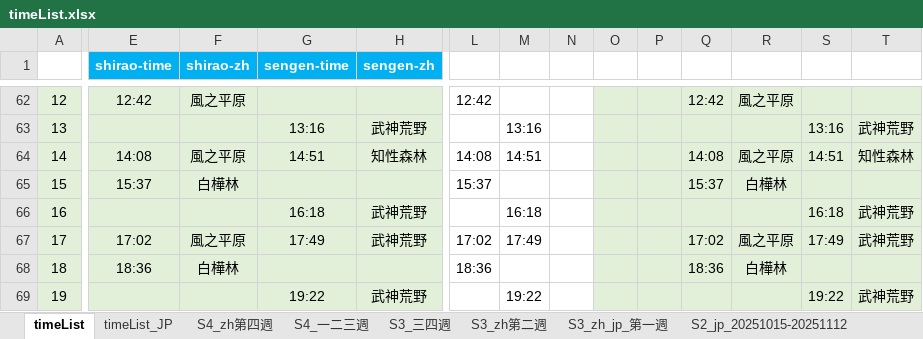
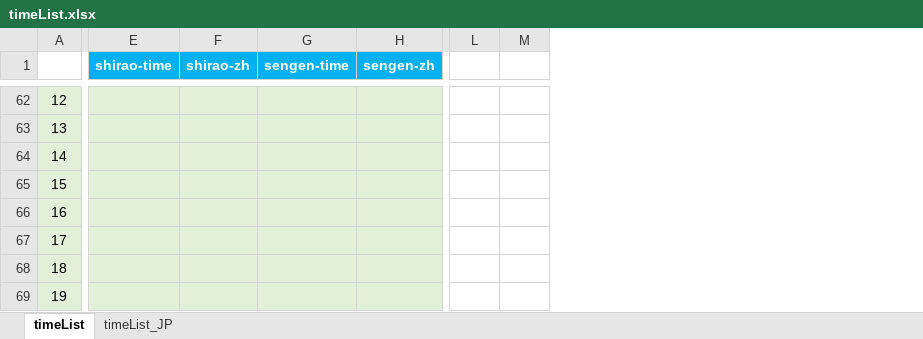
Before and after one commit to Mutsuki812/BnSNEOtimeList, an Excel workbook: files/timeList.xlsx, sheet timeList, drawn as a sheet; only a part is shown, gaps mark what is left out; values as stored, in another font and other column widths than the file's, no borders; conditional formats not drawn; the diff covers the shown part only; the diff names each change by its address in the sheet, - before the commit and + after, or states it on an @@ line.

Commit message:
update timeList

```diff
--- a/files/timeList.xlsx (sheet timeList)
+++ b/files/timeList.xlsx (sheet timeList)
-sheet tab: S4_zh第四週
-sheet tab: S4_一二三週
-sheet tab: S3_三四週
-sheet tab: S3_zh第二週
-sheet tab: S3_zh_jp_第一週
-sheet tab: S2_jp_20251015-20251112
-column N, empty
-column O, empty
-column P, empty
-column Q, rows 62-68: 12:42 |  | 14:08 | 15:37 |  | 17:02 | 18:36
-column R, rows 62-68: 風之平原 |  | 風之平原 | 白樺林 |  | 風之平原 | 白樺林
-column S, rows 63-69: 13:16 | 14:51 |  | 16:18 | 17:49 |  | 19:22
-column T, rows 63-69: 武神荒野 | 知性森林 |  | 武神荒野 | 武神荒野 |  | 武神荒野
-E62 (shirao-time): 12:42
+E62 (shirao-time): (empty)
-F62 (shirao-zh): 風之平原
+F62 (shirao-zh): (empty)
-L62: 12:42
+L62: (empty)
-G63 (sengen-time): 13:16
+G63 (sengen-time): (empty)
-H63 (sengen-zh): 武神荒野
+H63 (sengen-zh): (empty)
-M63: 13:16
+M63: (empty)
-E64 (shirao-time): 14:08
+E64 (shirao-time): (empty)
-F64 (shirao-zh): 風之平原
+F64 (shirao-zh): (empty)
-G64 (sengen-time): 14:51
+G64 (sengen-time): (empty)
-H64 (sengen-zh): 知性森林
+H64 (sengen-zh): (empty)
-L64: 14:08
+L64: (empty)
-M64: 14:51
+M64: (empty)
-E65 (shirao-time): 15:37
+E65 (shirao-time): (empty)
-F65 (shirao-zh): 白樺林
+F65 (shirao-zh): (empty)
-L65: 15:37
+L65: (empty)
-G66 (sengen-time): 16:18
+G66 (sengen-time): (empty)
-H66:H67 (sengen-zh): 武神荒野
+H66:H67 (sengen-zh): (empty)
-M66: 16:18
+M66: (empty)
-E67 (shirao-time): 17:02
+E67 (shirao-time): (empty)
-F67 (shirao-zh): 風之平原
+F67 (shirao-zh): (empty)
-G67 (sengen-time): 17:49
+G67 (sengen-time): (empty)
-L67: 17:02
+L67: (empty)
-M67: 17:49
+M67: (empty)
-E68 (shirao-time): 18:36
+E68 (shirao-time): (empty)
-F68 (shirao-zh): 白樺林
+F68 (shirao-zh): (empty)
-L68: 18:36
+L68: (empty)
-G69 (sengen-time): 19:22
+G69 (sengen-time): (empty)
-H69 (sengen-zh): 武神荒野
+H69 (sengen-zh): (empty)
-M69: 19:22
+M69: (empty)
```
Also changed, not shown: 189 edited cells elsewhere in this sheet, sheet timeList_JP, other sheet tabs.
